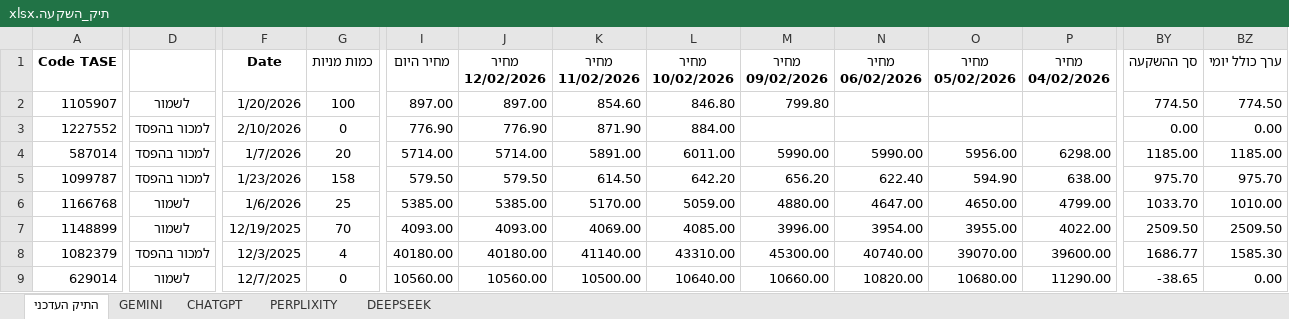
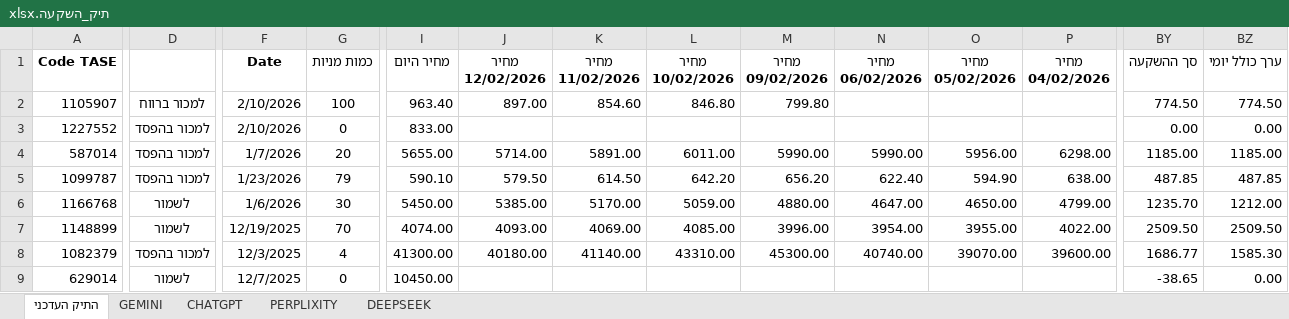
Before and after one commit to pilou73/BURSA, an Excel workbook: תיק_השקעה.xlsx, sheet התיק העדכני, drawn as a sheet; only a part is shown, gaps mark what is left out; values as stored, in another font and other column widths than the file's, no borders; conditional formats not drawn; the diff covers the shown part only; the diff names each change by its address in the sheet, - before the commit and + after, or states it on an @@ line.

```diff
--- a/תיק_השקעה.xlsx (sheet התיק העדכני)
+++ b/תיק_השקעה.xlsx (sheet התיק העדכני)
-D2: לשמור
+D2: למכור ברווח
-F2 (Date): 1/20/2026
+F2 (Date): 2/10/2026
-I2 (מחיר היום): 897.00
+I2 (מחיר היום): 963.40
-I3 (מחיר היום): 776.90
+I3 (מחיר היום): 833.00
-J3 (מחיר 12/02/2026): 776.90
+J3 (מחיר 12/02/2026): (empty)
-K3 (מחיר 11/02/2026): 871.90
+K3 (מחיר 11/02/2026): (empty)
-L3 (מחיר 10/02/2026): 884.00
+L3 (מחיר 10/02/2026): (empty)
-I4 (מחיר היום): 5714.00
+I4 (מחיר היום): 5655.00
-G5 (כמות מניות): 158
+G5 (כמות מניות): 79
-I5 (מחיר היום): 579.50
+I5 (מחיר היום): 590.10
-BY5 (סך ההשקעה): 975.70
+BY5 (סך ההשקעה): 487.85
-BZ5 (ערך כולל יומי): 975.70
+BZ5 (ערך כולל יומי): 487.85
-G6 (כמות מניות): 25
+G6 (כמות מניות): 30
-I6 (מחיר היום): 5385.00
+I6 (מחיר היום): 5450.00
-BY6 (סך ההשקעה): 1033.70
+BY6 (סך ההשקעה): 1235.70
-BZ6 (ערך כולל יומי): 1010.00
+BZ6 (ערך כולל יומי): 1212.00
-I7 (מחיר היום): 4093.00
+I7 (מחיר היום): 4074.00
-I8 (מחיר היום): 40180.00
+I8 (מחיר היום): 41300.00
-I9 (מחיר היום): 10560.00
+I9 (מחיר היום): 10450.00
-J9 (מחיר 12/02/2026): 10560.00
+J9 (מחיר 12/02/2026): (empty)
-K9 (מחיר 11/02/2026): 10500.00
+K9 (מחיר 11/02/2026): (empty)
-L9 (מחיר 10/02/2026): 10640.00
+L9 (מחיר 10/02/2026): (empty)
-M9 (מחיר 09/02/2026): 10660.00
+M9 (מחיר 09/02/2026): (empty)
-N9 (מחיר 06/02/2026): 10820.00
+N9 (מחיר 06/02/2026): (empty)
-O9 (מחיר 05/02/2026): 10680.00
+O9 (מחיר 05/02/2026): (empty)
-P9 (מחיר 04/02/2026): 11290.00
+P9 (מחיר 04/02/2026): (empty)
```
Also changed, not shown: 193 edited cells elsewhere in this sheet, sheet DEEPSEEK, sheet GEMINI, sheet PERPLIXITY, sheet CHATGPT, 1 other file.
